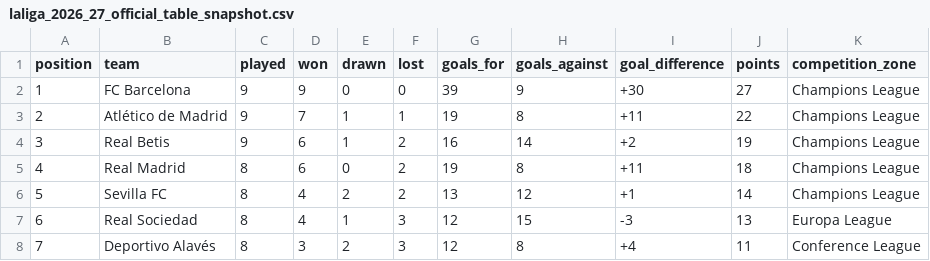
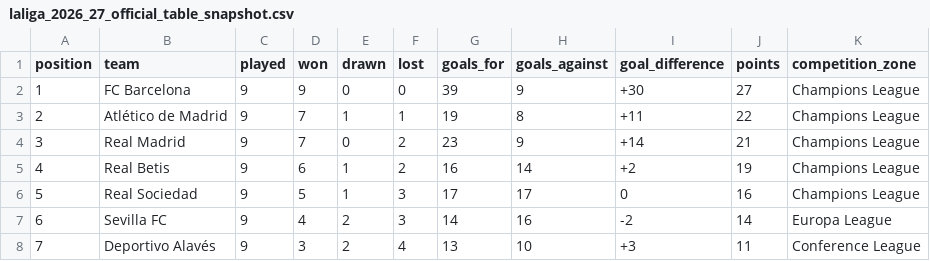
Before and after one commit to wildsonfranciscosilva1986-coder/laliga-2026-27-dashboard, a CSV file: laliga_2026_27_official_table_snapshot.csv, drawn as a sheet; only a part is shown; the diff covers the shown part only.

Commit message:
Atualiza painel laliga-2026-27-dashboard com dados verificados em 19/10/2026

```diff
--- a/laliga_2026_27_official_table_snapshot.csv
+++ b/laliga_2026_27_official_table_snapshot.csv
@@ -3,6 +3,6 @@
 2,Atlético de Madrid,9,7,1,1,19,8,+11,22,Champions League
-3,Real Betis,9,6,1,2,16,14,+2,19,Champions League
-4,Real Madrid,8,6,0,2,19,8,+11,18,Champions League
-5,Sevilla FC,8,4,2,2,13,12,+1,14,Champions League
-6,Real Sociedad,8,4,1,3,12,15,-3,13,Europa League
-7,Deportivo Alavés,8,3,2,3,12,8,+4,11,Conference League
+3,Real Madrid,9,7,0,2,23,9,+14,21,Champions League
+4,Real Betis,9,6,1,2,16,14,+2,19,Champions League
+5,Real Sociedad,9,5,1,3,17,17,0,16,Champions League
+6,Sevilla FC,9,4,2,3,14,16,-2,14,Europa League
+7,Deportivo Alavés,9,3,2,4,13,10,+3,11,Conference League
```
Also changed, not shown: 1 added row, 1 removed row and 12 edited cells elsewhere in this file.
